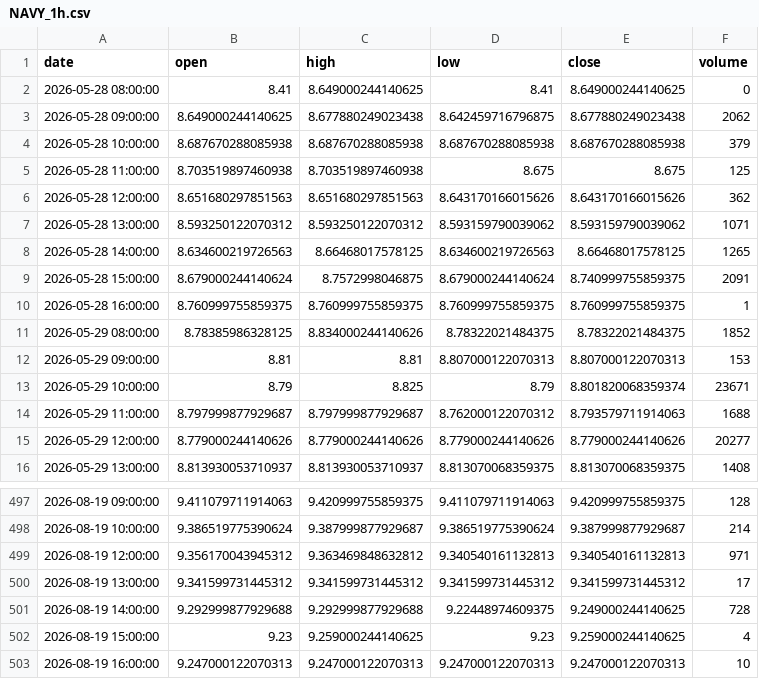
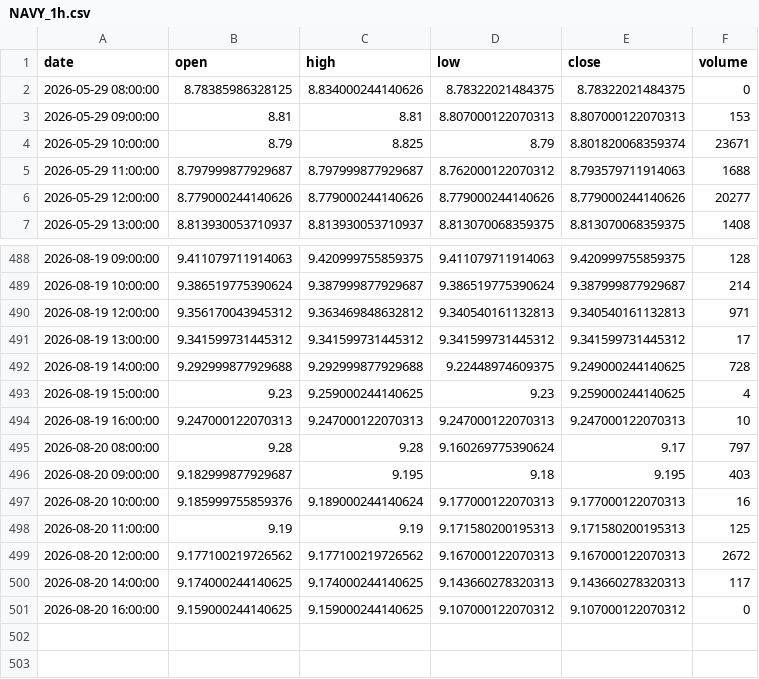
Before and after one commit to grahamgourlay-prog/Fortress2026, a CSV file: chart-pipeline/portfolio_data/portfolio_data/NAVY_1h.csv, drawn as a sheet; only a part is shown, gaps mark what is left out.

Commit message:
chore: scheduled chart refresh 2026-08-21 UTC

```diff
--- a/chart-pipeline/portfolio_data/portfolio_data/NAVY_1h.csv
+++ b/chart-pipeline/portfolio_data/portfolio_data/NAVY_1h.csv
@@ -1,12 +1,3 @@
 date,open,high,low,close,volume
-2026-05-28 08:00:00,8.41,8.649000244140625,8.41,8.649000244140625,0
-2026-05-28 09:00:00,8.649000244140625,8.677880249023438,8.642459716796875,8.677880249023438,2062
-2026-05-28 10:00:00,8.687670288085938,8.687670288085938,8.687670288085938,8.687670288085938,379
-2026-05-28 11:00:00,8.703519897460938,8.703519897460938,8.675,8.675,125
-2026-05-28 12:00:00,8.651680297851563,8.651680297851563,8.643170166015626,8.643170166015626,362
-2026-05-28 13:00:00,8.593250122070312,8.593250122070312,8.593159790039062,8.593159790039062,1071
-2026-05-28 14:00:00,8.634600219726563,8.66468017578125,8.634600219726563,8.66468017578125,1265
-2026-05-28 15:00:00,8.679000244140624,8.7572998046875,8.679000244140624,8.740999755859375,2091
-2026-05-28 16:00:00,8.760999755859375,8.760999755859375,8.760999755859375,8.760999755859375,1
-2026-05-29 08:00:00,8.78385986328125,8.834000244140626,8.78322021484375,8.78322021484375,1852
+2026-05-29 08:00:00,8.78385986328125,8.834000244140626,8.78322021484375,8.78322021484375,0
 2026-05-29 09:00:00,8.81,8.81,8.807000122070313,8.807000122070313,153
@@ -503 +494,8 @@ date,open,high,low,close,volume
 2026-08-19 16:00:00,9.247000122070313,9.247000122070313,9.247000122070313,9.247000122070313,10
+2026-08-20 08:00:00,9.28,9.28,9.160269775390624,9.17,797
+2026-08-20 09:00:00,9.182999877929687,9.195,9.18,9.195,403
+2026-08-20 10:00:00,9.185999755859376,9.189000244140624,9.177000122070313,9.177000122070313,16
+2026-08-20 11:00:00,9.19,9.19,9.171580200195313,9.171580200195313,125
+2026-08-20 12:00:00,9.177100219726562,9.177100219726562,9.167000122070313,9.167000122070313,2672
+2026-08-20 14:00:00,9.174000244140625,9.174000244140625,9.143660278320313,9.143660278320313,117
+2026-08-20 16:00:00,9.159000244140625,9.159000244140625,9.107000122070312,9.107000122070312,0
```
Also changed, not shown: chart-pipeline/portfolio_data/portfolio_data/CYBP_1h.csv, chart-pipeline/portfolio_data/portfolio_data/IEUX_1day.csv, 34 other files.
